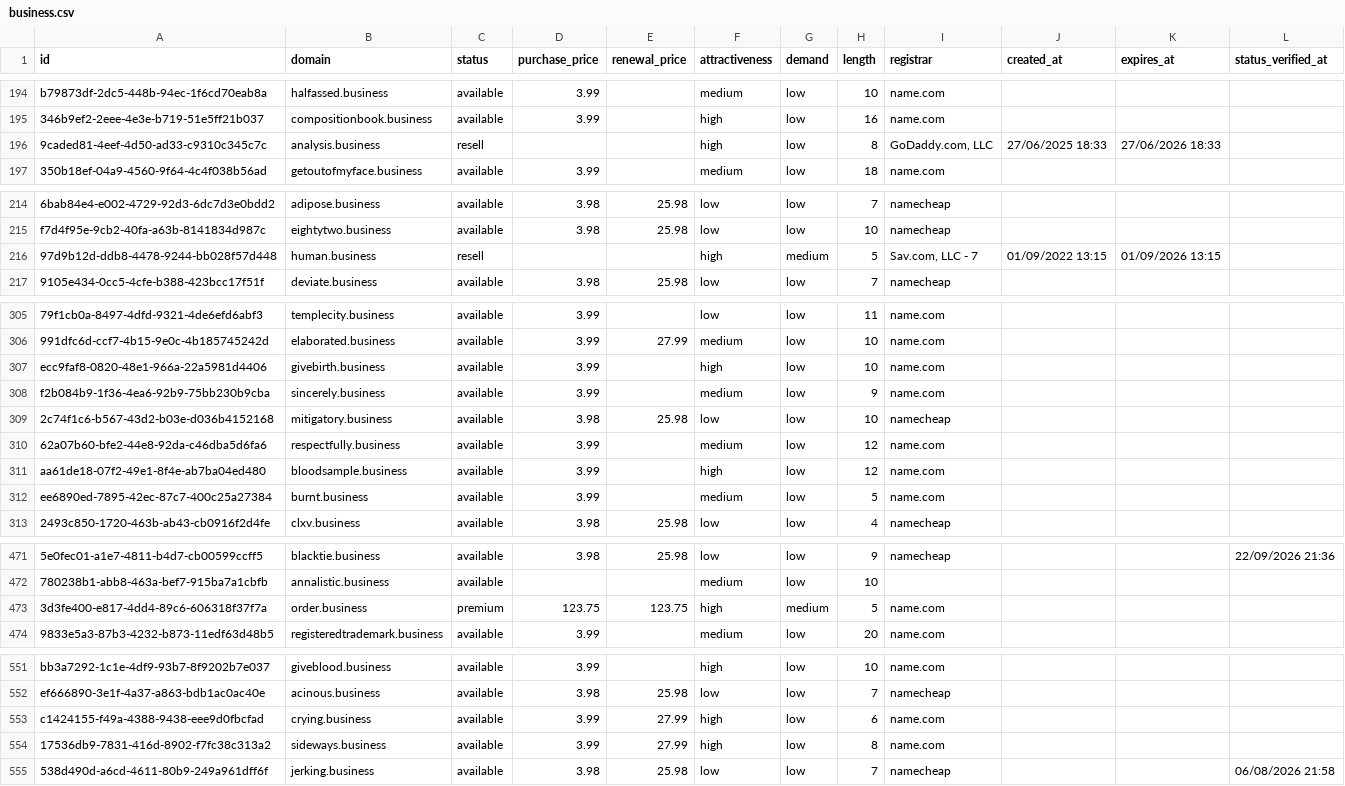
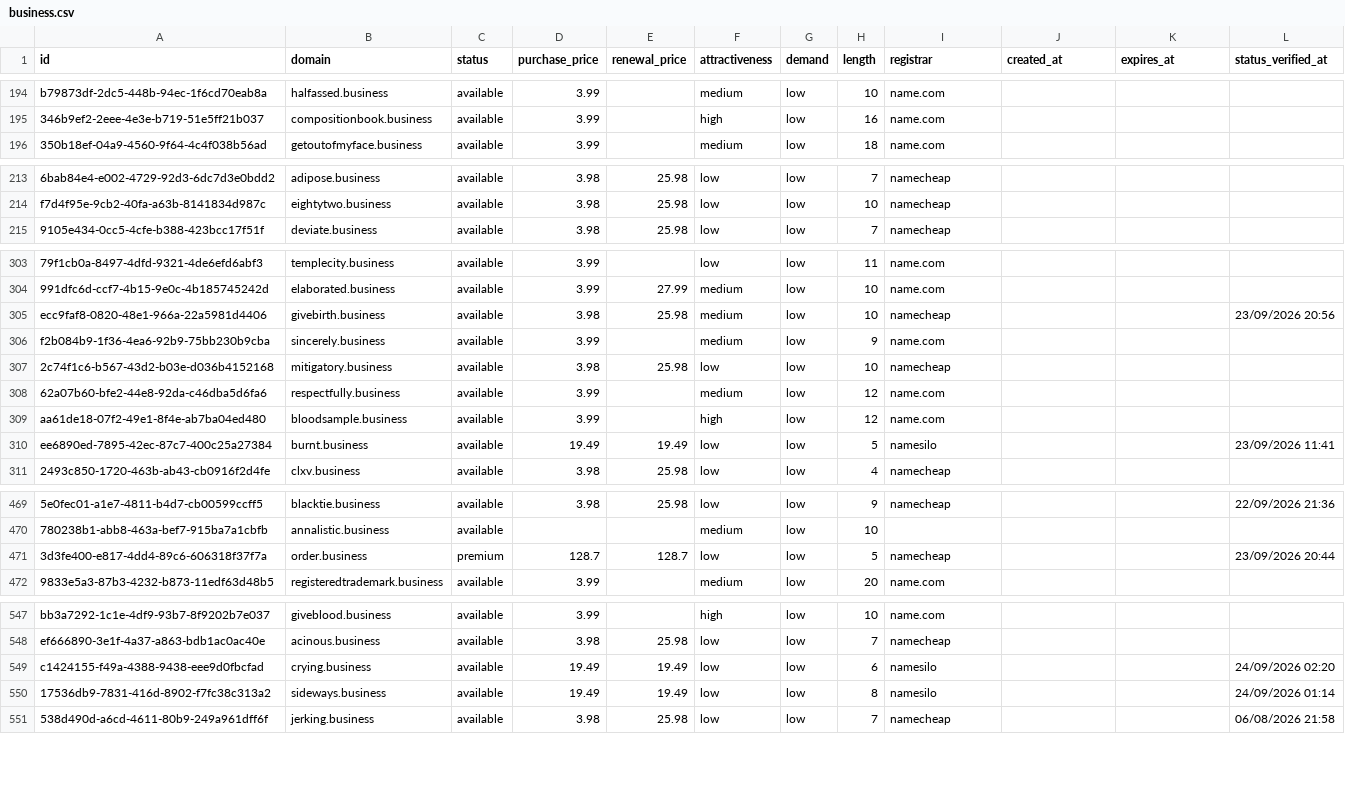
Before and after one commit to UniqueDomains/business-oneword-domains, a CSV file: business.csv, drawn as a sheet; only a part is shown, gaps mark what is left out; removed rows and columns are numbered as before the commit, all else as after; the diff covers the shown part only; the diff names each change by its address in the sheet, - before the commit and + after, or states it on an @@ line.

```diff
--- a/business.csv
+++ b/business.csv
-row 196: 9caded81-4eef-4d50-ad33-c9310c345c7c | analysis.business | resell |  |  | high | low | 8 | GoDaddy.com, LLC | 27/06/2025 18:33 | 27/06/2026 18:33
-row 216: 97d9b12d-ddb8-4478-9244-bb028f57d448 | human.business | resell |  |  | high | medium | 5 | Sav.com, LLC - 7 | 01/09/2022 13:15 | 01/09/2026 13:15
-D305 (purchase_price): 3.99
+D305 (purchase_price): 3.98
-E305 (renewal_price): (empty)
+E305 (renewal_price): 25.98
-F305 (attractiveness): high
+F305 (attractiveness): medium
-I305 (registrar): name.com
+I305 (registrar): namecheap
-L305 (status_verified_at): (empty)
+L305 (status_verified_at): 23/09/2026 20:56
-D310 (purchase_price): 3.99
+D310 (purchase_price): 19.49
-E310 (renewal_price): (empty)
+E310 (renewal_price): 19.49
-F310 (attractiveness): medium
+F310 (attractiveness): low
-I310 (registrar): name.com
+I310 (registrar): namesilo
-L310 (status_verified_at): (empty)
+L310 (status_verified_at): 23/09/2026 11:41
-D471 (purchase_price): 123.75
+D471 (purchase_price): 128.7
-E471 (renewal_price): 123.75
+E471 (renewal_price): 128.7
-F471 (attractiveness): high
+F471 (attractiveness): low
-G471 (demand): medium
+G471 (demand): low
-I471 (registrar): name.com
+I471 (registrar): namecheap
-L471 (status_verified_at): (empty)
+L471 (status_verified_at): 23/09/2026 20:44
-D549:D550 (purchase_price): 3.99
+D549:D550 (purchase_price): 19.49
-E549:E550 (renewal_price): 27.99
+E549:E550 (renewal_price): 19.49
-F549:F550 (attractiveness): high
+F549:F550 (attractiveness): low
-I549:I550 (registrar): name.com
+I549:I550 (registrar): namesilo
-L549 (status_verified_at): (empty)
+L549 (status_verified_at): 24/09/2026 02:20
-L550 (status_verified_at): (empty)
+L550 (status_verified_at): 24/09/2026 01:14
```
Also changed, not shown: 4 added rows, 2 removed rows and 89 edited cells elsewhere in this file, 4 other files.
